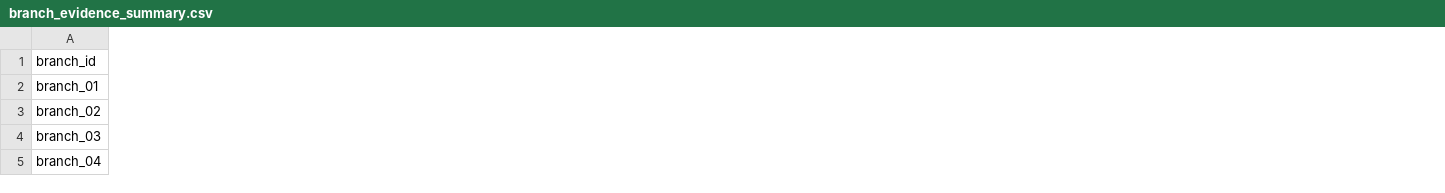
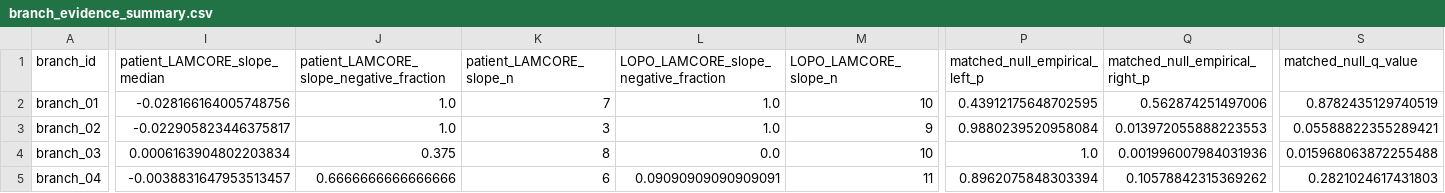
Before and after one commit to yimjr/LAM-Research, a CSV file: LAM-State-Modeling/results/stage22/branch_evidence_summary.csv, drawn as a sheet; only a part is shown, gaps mark what is left out; the diff covers the shown part only; the diff names each change by its address in the sheet, - before the commit and + after, or states it on an @@ line.

```diff
--- a/LAM-State-Modeling/results/stage22/branch_evidence_summary.csv
+++ b/LAM-State-Modeling/results/stage22/branch_evidence_summary.csv
+column I (patient_LAMCORE_slope_median), rows 2-5: -0.028166164005748756 | -0.022905823446375817 | 0.0006163904802203834 | -0.0038831647953513457
+column J, rows 1-5: patient_LAMCORE_slope_negative_fraction | 1.0 | 1.0 | 0.375 | 0.6666666666666666
+column K (patient_LAMCORE_slope_n), rows 2-5: 7 | 3 | 8 | 6
+column L, rows 1-5: LOPO_LAMCORE_slope_negative_fraction | 1.0 | 1.0 | 0.0 | 0.09090909090909091
+column M (LOPO_LAMCORE_slope_n), rows 2-5: 10 | 9 | 10 | 11
+column P (matched_null_empirical_left_p), rows 2-5: 0.43912175648702595 | 0.9880239520958084 | 1.0 | 0.8962075848303394
+column Q (matched_null_empirical_right_p), rows 2-5: 0.562874251497006 | 0.013972055888223553 | 0.001996007984031936 | 0.10578842315369262
+column S (matched_null_q_value), rows 2-5: 0.8782435129740519 | 0.05588822355289421 | 0.015968063872255488 | 0.2821024617431803
```
Also changed, not shown: 1 added column and 26 edited cells elsewhere in this file, LAM-State-Modeling/results/stage22/state16_branch_position.csv, LAM-State-Modeling/results/stage22/state16_patient_branch_consistency.csv, 48 other files.
